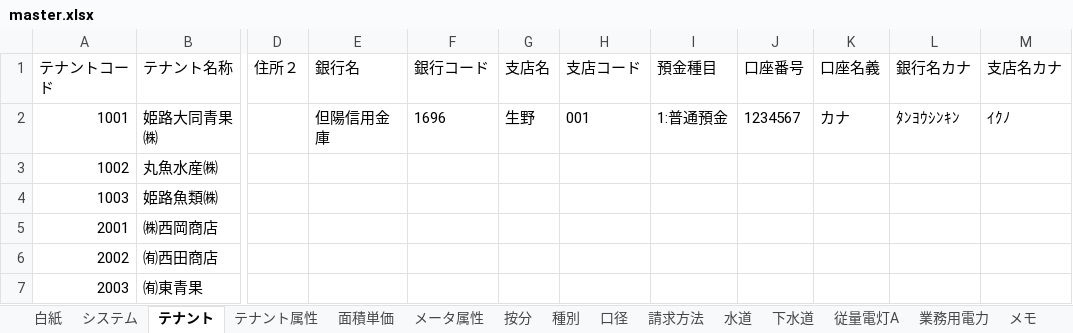
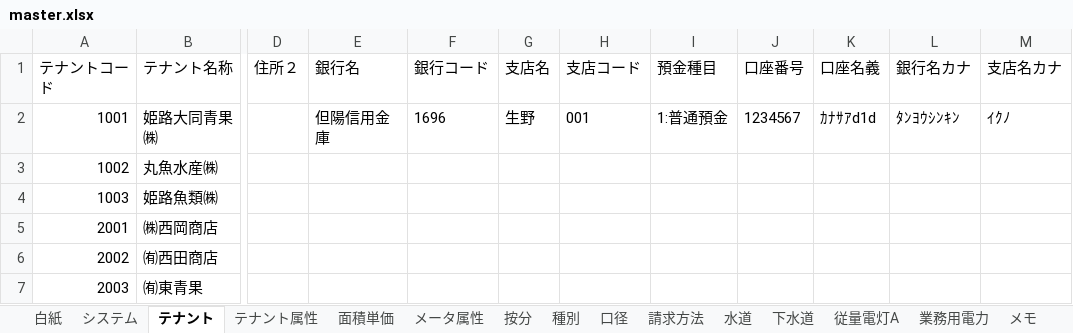
Before and after one commit to SiHimeji/si001, an Excel workbook: 市場_2025改修/ソース/master.xlsx, sheet テナント, drawn as a sheet; only a part is shown, gaps mark what is left out; values as stored, in another font and other column widths than the file's, no borders; the diff names each change by its address in the sheet, - before the commit and + after, or states it on an @@ line.

```diff
--- a/市場_2025改修/ソース/master.xlsx (sheet テナント)
+++ b/市場_2025改修/ソース/master.xlsx (sheet テナント)
-K2 (口座名義): カナ
+K2 (口座名義): ｶﾅｻｱd1d
```
Also changed, not shown: 市場_2025改修/ソース/HimejiIchibaPg_2025改-V106Base2.xlsm, 市場_2025改修/基本設計_2025/概要20250606修正.xlsx, 13 other files.
